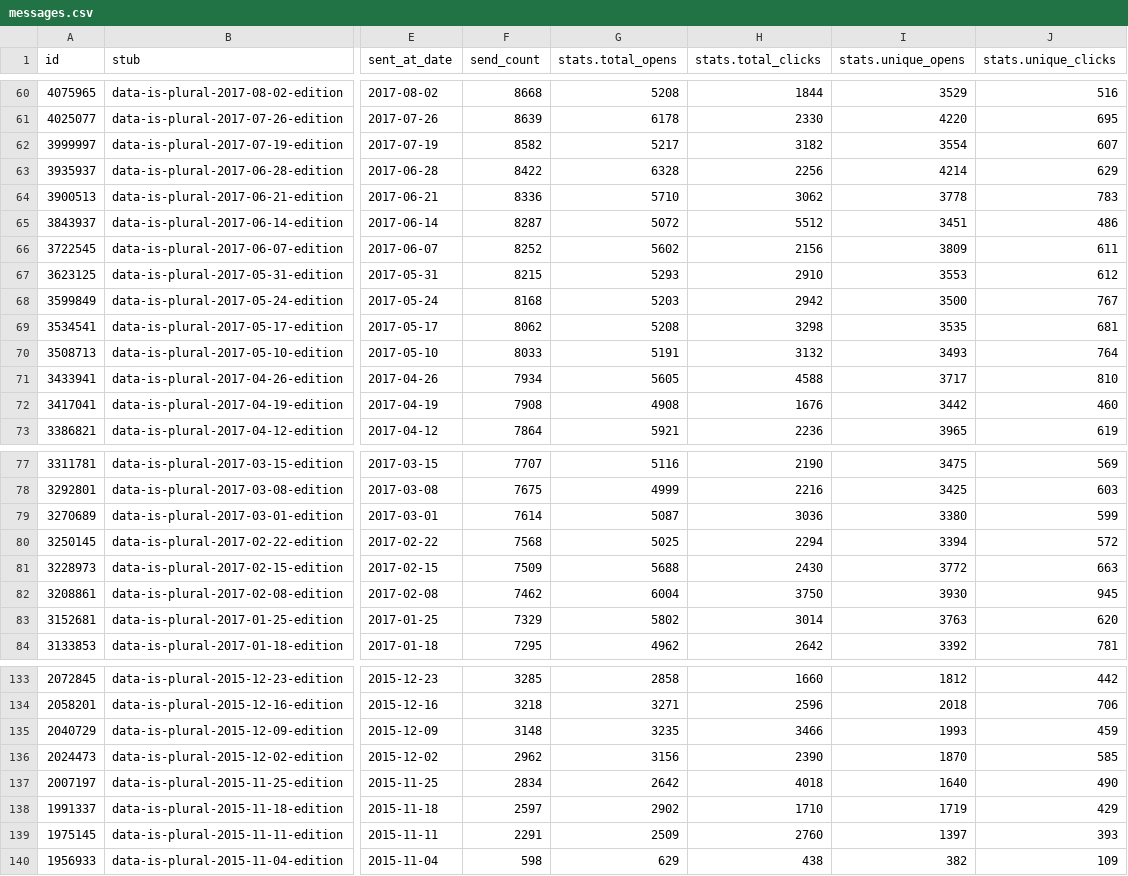
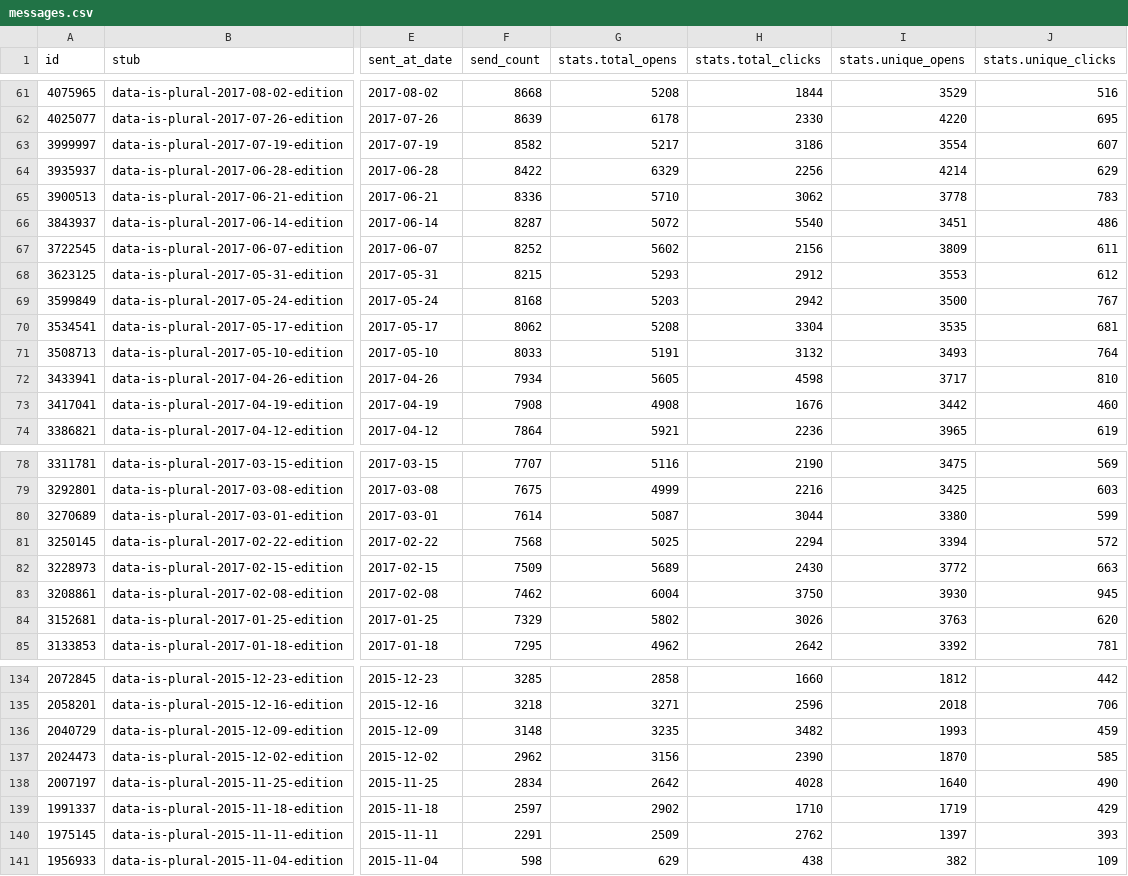
Before and after one commit to data-is-plural/newsletter-stats, a CSV file: data/messages.csv, drawn as a sheet; only a part is shown, gaps mark what is left out; addresses are those after the commit; the diff covers the shown part only; the diff names each change by its address in the sheet, - before the commit and + after, or states it on an @@ line.

```diff
--- a/data/messages.csv
+++ b/data/messages.csv
-H63 (stats.total_clicks): 3182
+H63 (stats.total_clicks): 3186
-G64 (stats.total_opens): 6328
+G64 (stats.total_opens): 6329
-H66 (stats.total_clicks): 5512
+H66 (stats.total_clicks): 5540
-H68 (stats.total_clicks): 2910
+H68 (stats.total_clicks): 2912
-H70 (stats.total_clicks): 3298
+H70 (stats.total_clicks): 3304
-H72 (stats.total_clicks): 4588
+H72 (stats.total_clicks): 4598
-H80 (stats.total_clicks): 3036
+H80 (stats.total_clicks): 3044
-G82 (stats.total_opens): 5688
+G82 (stats.total_opens): 5689
-H84 (stats.total_clicks): 3014
+H84 (stats.total_clicks): 3026
-H136 (stats.total_clicks): 3466
+H136 (stats.total_clicks): 3482
-H138 (stats.total_clicks): 4018
+H138 (stats.total_clicks): 4028
-H140 (stats.total_clicks): 2760
+H140 (stats.total_clicks): 2762
```
Also changed, not shown: 1 added row and 143 edited cells elsewhere in this file, 3 other files.
